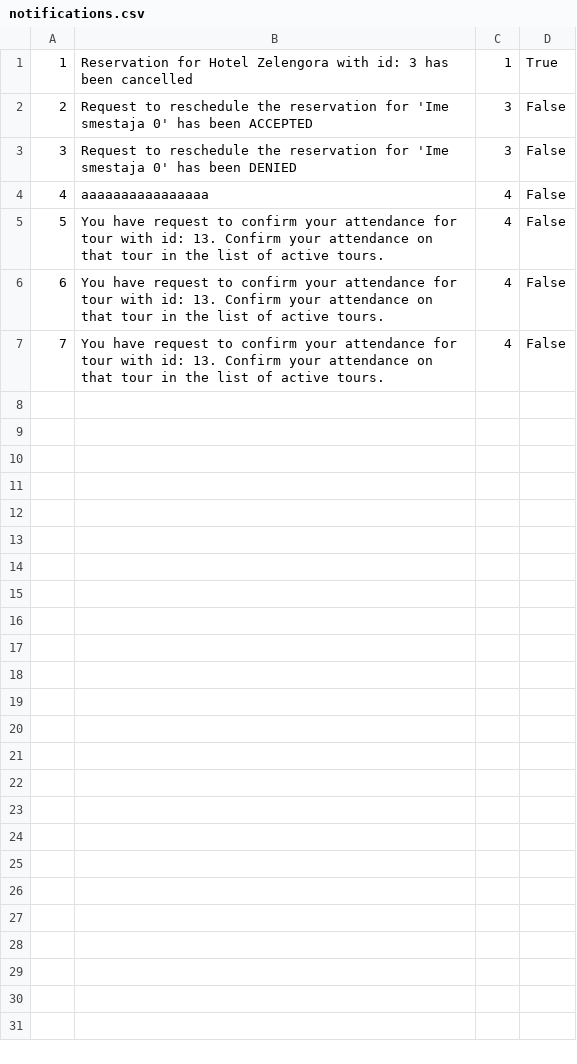
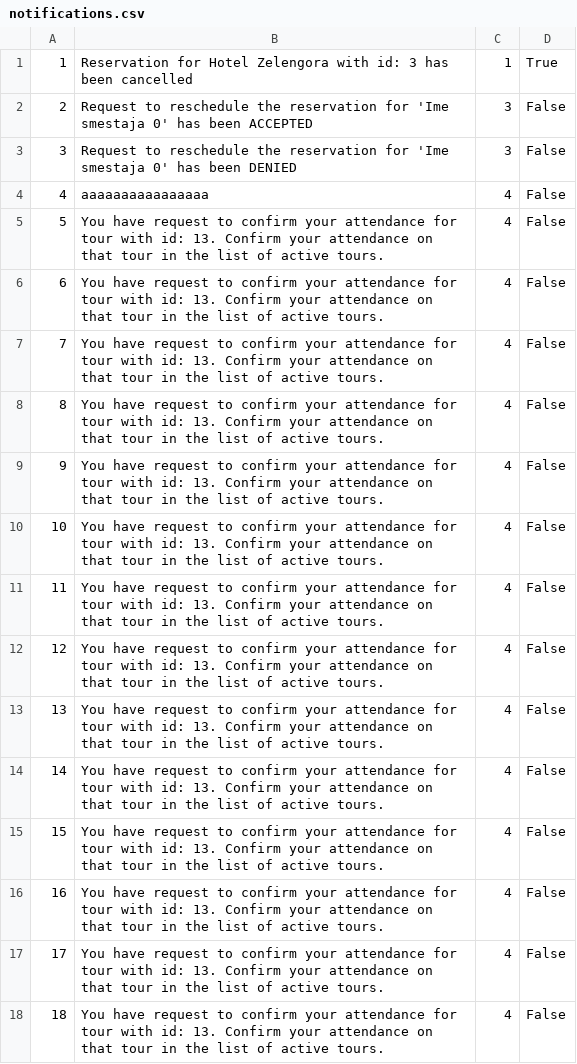
Before and after one commit to anastano/group-3-team-B, a CSV file: SIMS_HCI_Project/SIMS_HCI_Project/Resources/Database/notifications.csv, drawn as a sheet; the diff names each change by its address in the sheet, - before the commit and + after, or states it on an @@ line.

```diff
--- a/SIMS_HCI_Project/SIMS_HCI_Project/Resources/Database/notifications.csv
+++ b/SIMS_HCI_Project/SIMS_HCI_Project/Resources/Database/notifications.csv
+row 8: 8 | You have request to confirm your attendance for tour with id: 13. Confirm your attendance on that tour in the list of active tours. | 4 | False
+row 9: 9 | You have request to confirm your attendance for tour with id: 13. Confirm your attendance on that tour in the list of active tours. | 4 | False
+row 10: 10 | You have request to confirm your attendance for tour with id: 13. Confirm your attendance on that tour in the list of active tours. | 4 | False
+row 11: 11 | You have request to confirm your attendance for tour with id: 13. Confirm your attendance on that tour in the list of active tours. | 4 | False
+row 12: 12 | You have request to confirm your attendance for tour with id: 13. Confirm your attendance on that tour in the list of active tours. | 4 | False
+row 13: 13 | You have request to confirm your attendance for tour with id: 13. Confirm your attendance on that tour in the list of active tours. | 4 | False
+row 14: 14 | You have request to confirm your attendance for tour with id: 13. Confirm your attendance on that tour in the list of active tours. | 4 | False
+row 15: 15 | You have request to confirm your attendance for tour with id: 13. Confirm your attendance on that tour in the list of active tours. | 4 | False
+row 16: 16 | You have request to confirm your attendance for tour with id: 13. Confirm your attendance on that tour in the list of active tours. | 4 | False
+row 17: 17 | You have request to confirm your attendance for tour with id: 13. Confirm your attendance on that tour in the list of active tours. | 4 | False
+row 18: 18 | You have request to confirm your attendance for tour with id: 13. Confirm your attendance on that tour in the list of active tours. | 4 | False
```
Also changed, not shown: SIMS_HCI_Project/SIMS_HCI_Project/Resources/Database/tourReservations.csv, SIMS_HCI_Project/SIMS_HCI_Project/Resources/Database/tourTimes.csv, 18 other files.
